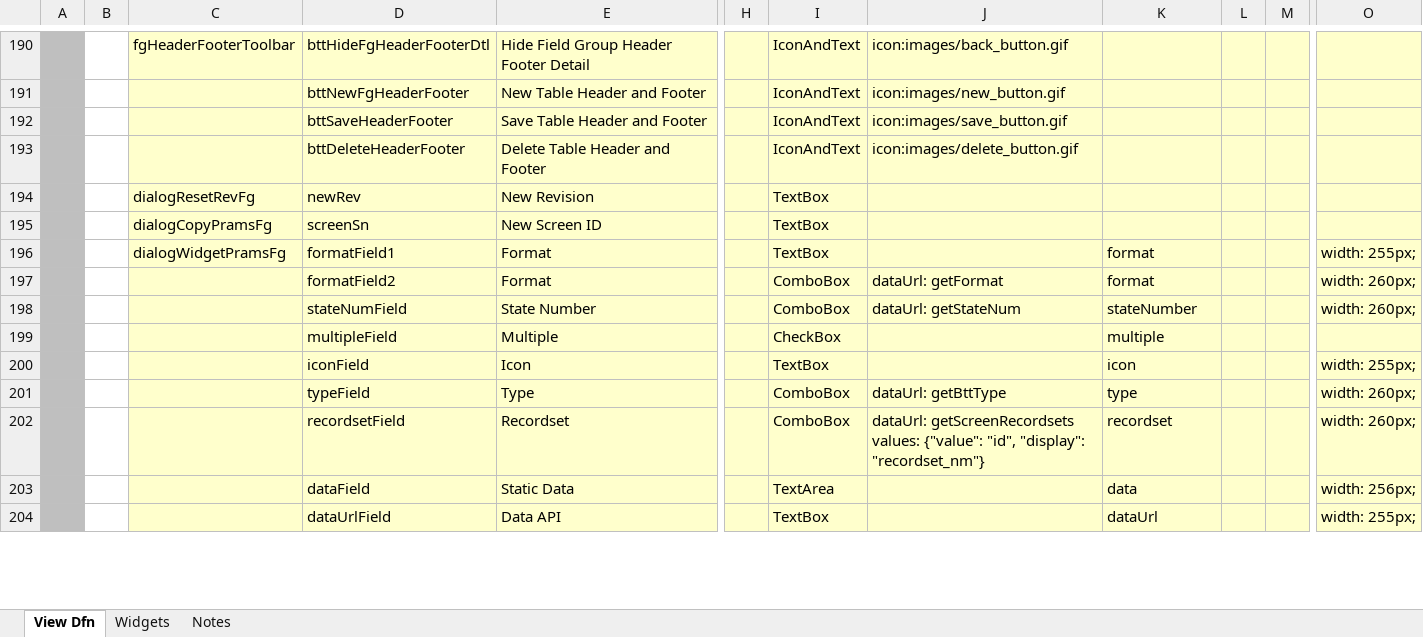
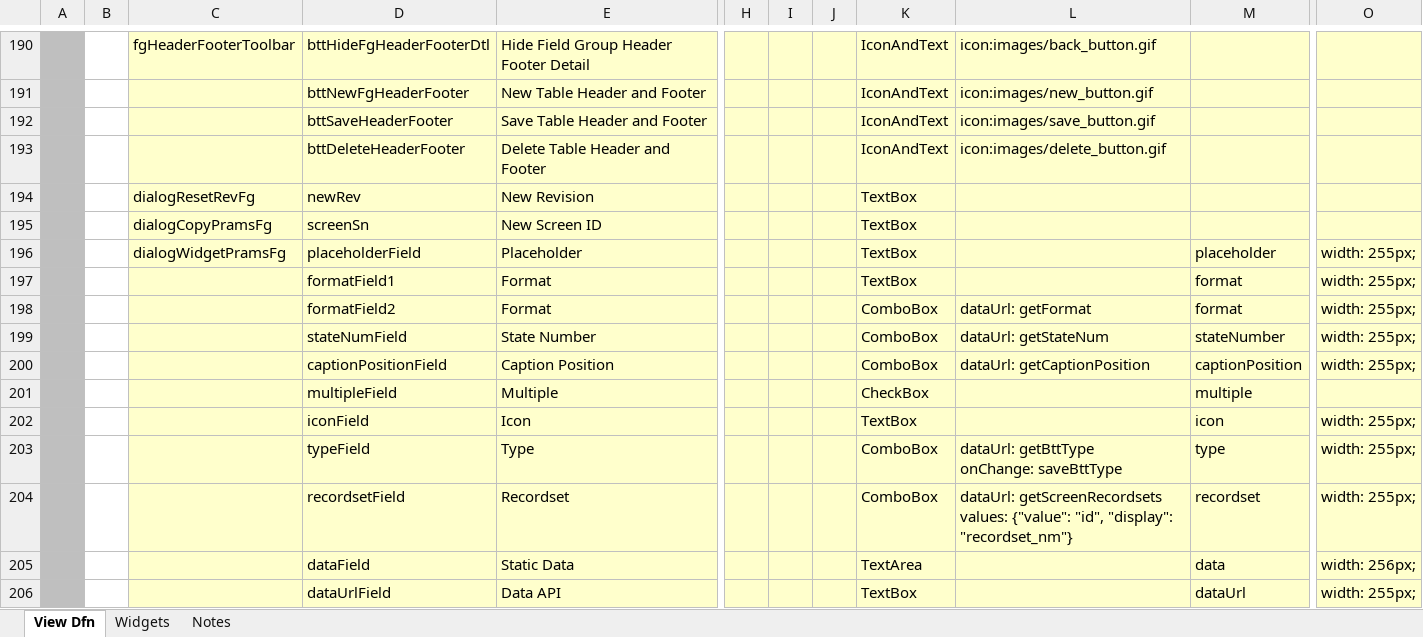
Before and after one commit to ikyofw/ikyo, an Excel workbook: django_backend/var/sys/screen/core/ScreenDfn.xlsx, sheet View Dfn, drawn as a sheet; only a part is shown, gaps mark what is left out; values as stored, in another font and other column widths than the file's, no borders; removed rows and columns are numbered as before the commit, all else as after; rows hold the shown columns only; ↵ is a line break in a cell; the diff covers the shown part only; the diff names each change by its address in the sheet, - before the commit and + after, or states it on an @@ line.

```diff
--- a/django_backend/var/sys/screen/core/ScreenDfn.xlsx (sheet View Dfn)
+++ b/django_backend/var/sys/screen/core/ScreenDfn.xlsx (sheet View Dfn)
+column I, empty
+column J, empty
-column L, empty
-column M, empty
+row 196:  |  | dialogWidgetPramsFg | placeholderField | Placeholder |  |  |  | TextBox |  | placeholder | width: 255px;
-C197: dialogWidgetPramsFg
+C197: (empty)
-O198:O199: width: 260px;
+O198:O199: width: 255px;
+row 200:  |  |  | captionPositionField | Caption Position |  |  |  | ComboBox | dataUrl: getCaptionPosition | captionPosition | width: 255px;
-L203: dataUrl: getBttType
+L203: dataUrl: getBttType ↵ onChange: saveBttType
-O203:O204: width: 260px;
+O203:O204: width: 255px;
```
Also changed, not shown: 5 added rows, 6 removed rows, 30 edited cells and cell formats elsewhere in this sheet, charts or pictures, django_backend/var/sys/screen/core/Menu.xlsx, django_backend/var/sys/screen/core/TypeWidgetMnt.xlsx, 40 other files.
